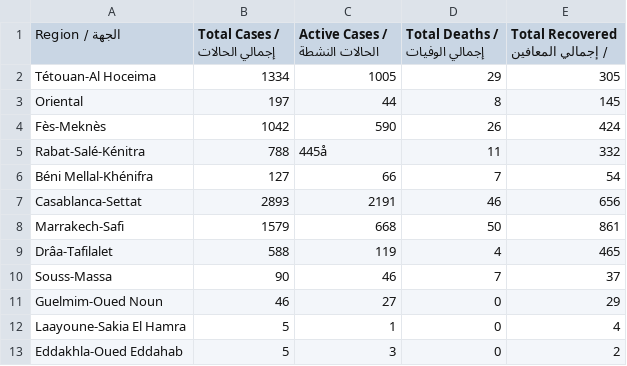
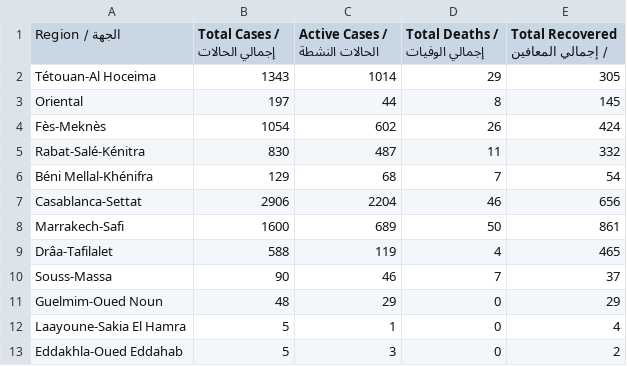
Before and after one commit to aboullaite/Covid19-MA, a CSV file: stats/regions.csv, drawn as a sheet.

```diff
--- a/stats/regions.csv
+++ b/stats/regions.csv
@@ -1,12 +1,12 @@
 Region / الجهة,Total Cases / إجمالي الحالات,Active Cases / الحالات النشطة,Total Deaths / إجمالي الوفيات,Total Recovered / إجمالي المعافين
-Tétouan-Al Hoceima,1334,1005,29,305
+Tétouan-Al Hoceima,1343,1014,29,305
 Oriental,197,44,8,145
-Fès-Meknès,1042,590,26,424
-Rabat-Salé-Kénitra,788,445å,11,332
-Béni Mellal-Khénifra,127,66,7,54
-Casablanca-Settat,2893,2191,46,656
-Marrakech-Safi,1579,668,50,861
+Fès-Meknès,1054,602,26,424
+Rabat-Salé-Kénitra,830,487,11,332
+Béni Mellal-Khénifra,129,68,7,54
+Casablanca-Settat,2906,2204,46,656
+Marrakech-Safi,1600,689,50,861
 Drâa-Tafilalet,588,119,4,465
 Souss-Massa,90,46,7,37
-Guelmim-Oued Noun,46,27,0,29
+Guelmim-Oued Noun,48,29,0,29
 Laayoune-Sakia El Hamra,5,1,0,4
```
Also changed, not shown: stats/MA-times_series.csv, 3 other files.
